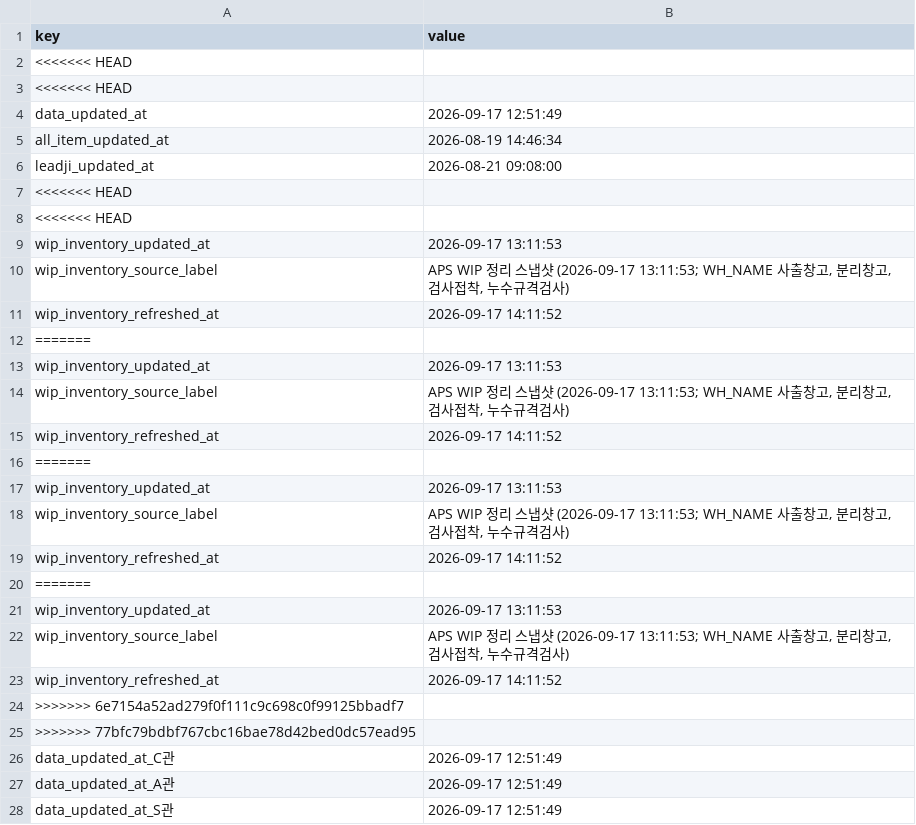
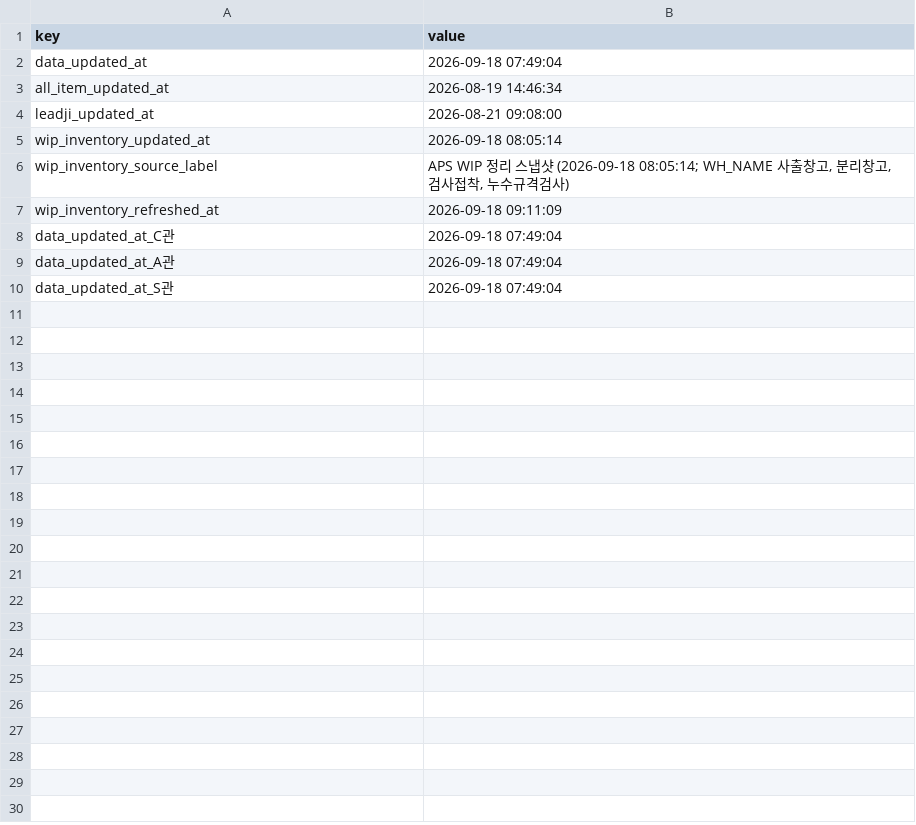
Before and after one commit to 113090ab-creator/INTEROJO, a CSV file: cloud_snapshots/snapshot_meta.csv, drawn as a sheet; only a part is shown; the diff covers the shown part only.

Commit message:
Refresh APS snapshot and clean metadata

```diff
--- a/cloud_snapshots/snapshot_meta.csv
+++ b/cloud_snapshots/snapshot_meta.csv
@@ -1,28 +1,10 @@
 key,value
-<<<<<<< HEAD,
-<<<<<<< HEAD,
-data_updated_at,2026-09-17 12:51:49
+data_updated_at,2026-09-18 07:49:04
 all_item_updated_at,2026-08-19 14:46:34
 leadji_updated_at,2026-08-21 09:08:00
-<<<<<<< HEAD,
-<<<<<<< HEAD,
-wip_inventory_updated_at,2026-09-17 13:11:53
-wip_inventory_source_label,"APS WIP 정리 스냅샷 (2026-09-17 13:11:53; WH_NAME 사출창고, 분리창고, 검사접착, 누수규격검사)"
-wip_inventory_refreshed_at,2026-09-17 14:11:52
-=======,
-wip_inventory_updated_at,2026-09-17 13:11:53
-wip_inventory_source_label,"APS WIP 정리 스냅샷 (2026-09-17 13:11:53; WH_NAME 사출창고, 분리창고, 검사접착, 누수규격검사)"
-wip_inventory_refreshed_at,2026-09-17 14:11:52
-=======,
-wip_inventory_updated_at,2026-09-17 13:11:53
-wip_inventory_source_label,"APS WIP 정리 스냅샷 (2026-09-17 13:11:53; WH_NAME 사출창고, 분리창고, 검사접착, 누수규격검사)"
-wip_inventory_refreshed_at,2026-09-17 14:11:52
-=======,
-wip_inventory_updated_at,2026-09-17 13:11:53
-wip_inventory_source_label,"APS WIP 정리 스냅샷 (2026-09-17 13:11:53; WH_NAME 사출창고, 분리창고, 검사접착, 누수규격검사)"
-wip_inventory_refreshed_at,2026-09-17 14:11:52
->>>>>>> 6e7154a52ad279f0f111c9c698c0f99125bbadf7,
->>>>>>> 77bfc79bdbf767cbc16bae78d42bed0dc57ead95,
-data_updated_at_C관,2026-09-17 12:51:49
-data_updated_at_A관,2026-09-17 12:51:49
-data_updated_at_S관,2026-09-17 12:51:49
+wip_inventory_updated_at,2026-09-18 08:05:14
+wip_inventory_source_label,"APS WIP 정리 스냅샷 (2026-09-18 08:05:14; WH_NAME 사출창고, 분리창고, 검사접착, 누수규격검사)"
+wip_inventory_refreshed_at,2026-09-18 09:11:09
+data_updated_at_C관,2026-09-18 07:49:04
+data_updated_at_A관,2026-09-18 07:49:04
+data_updated_at_S관,2026-09-18 07:49:04
```
Also changed, not shown: 80 removed rows elsewhere in this file, 24 other files.
